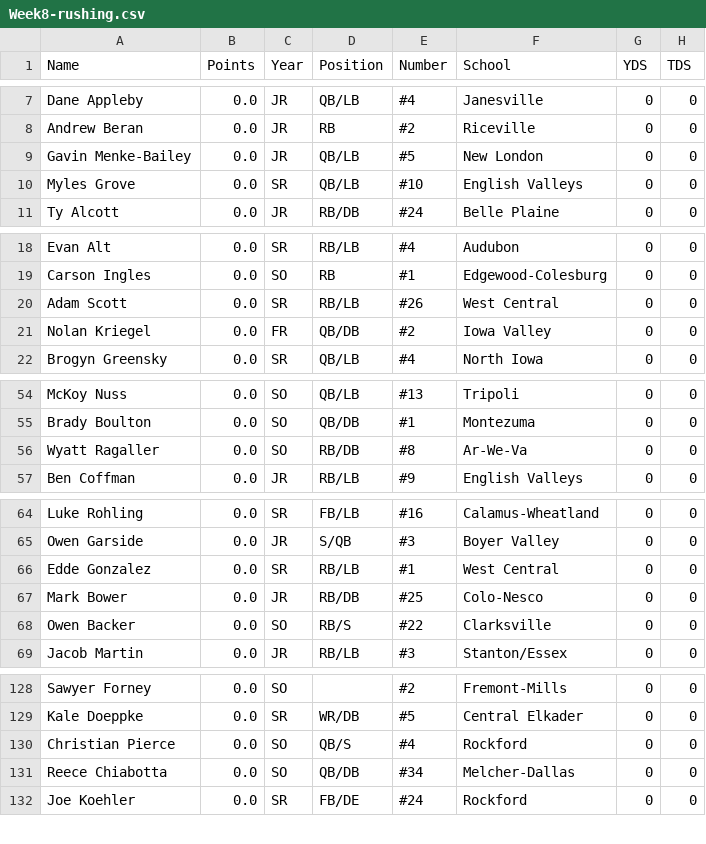
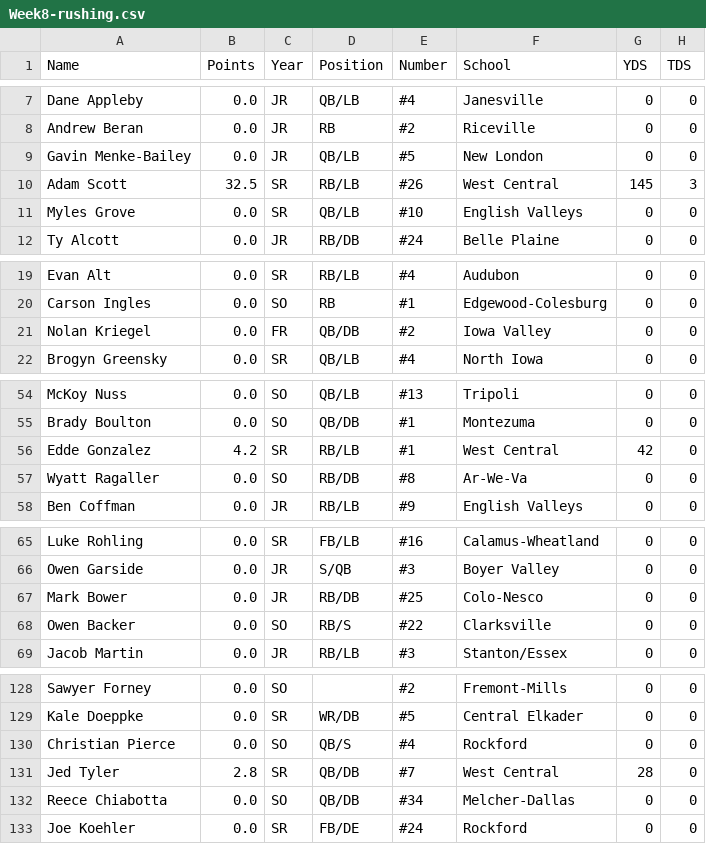
Before and after one commit to Fwiy27/8Man, a CSV file: data/Week8-rushing.csv, drawn as a sheet; only a part is shown, gaps mark what is left out; the diff covers the shown part only.

Commit message:
Updated data

```diff
--- a/data/Week8-rushing.csv
+++ b/data/Week8-rushing.csv
@@ -9,2 +9,3 @@ Andrew Beran,0.0,JR,RB,#2,Riceville,0,0
 Gavin Menke-Bailey,0.0,JR,QB/LB,#5,New London,0,0
+Adam Scott,32.5,SR,RB/LB,#26,West Central,145,3
 Myles Grove,0.0,SR,QB/LB,#10,English Valleys,0,0
@@ -19,3 +20,2 @@ Evan Alt,0.0,SR,RB/LB,#4,Audubon,0,0
 Carson Ingles,0.0,SO,RB,#1,Edgewood-Colesburg,0,0
-Adam Scott,0.0,SR,RB/LB,#26,West Central,0,0
 Nolan Kriegel,0.0,FR,QB/DB,#2,Iowa Valley,0,0
@@ -55,2 +55,3 @@ McKoy Nuss,0.0,SO,QB/LB,#13,Tripoli,0,0
 Brady Boulton,0.0,SO,QB/DB,#1,Montezuma,0,0
+Edde Gonzalez,4.2,SR,RB/LB,#1,West Central,42,0
 Wyatt Ragaller,0.0,SO,RB/DB,#8,Ar-We-Va,0,0
@@ -65,3 +66,2 @@ Luke Rohling,0.0,SR,FB/LB,#16,Calamus-Wheatland,0,0
 Owen Garside,0.0,JR,S/QB,#3,Boyer Valley,0,0
-Edde Gonzalez,0.0,SR,RB/LB,#1,West Central,0,0
 Mark Bower,0.0,JR,RB/DB,#25,Colo-Nesco,0,0
@@ -130,2 +130,3 @@ Kale Doeppke,0.0,SR,WR/DB,#5,Central Elkader,0,0
 Christian Pierce,0.0,SO,QB/S,#4,Rockford,0,0
+Jed Tyler,2.8,SR,QB/DB,#7,West Central,28,0
 Reece Chiabotta,0.0,SO,QB/DB,#34,Melcher-Dallas,0,0
```
Also changed, not shown: 1 removed row elsewhere in this file, data/Week8-passing-all.csv, data/Week8-passing.csv, 12 other files.
